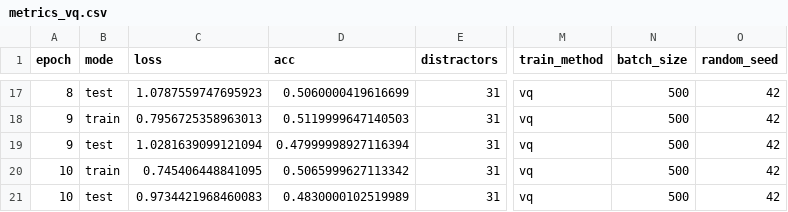
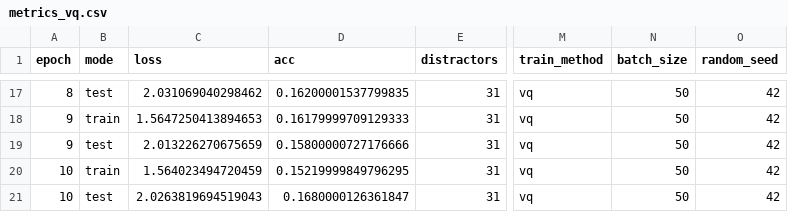
Before and after one commit to meeslindeman/kinship, a CSV file: results/uniform0/metrics_vq.csv, drawn as a sheet; only a part is shown, gaps mark what is left out; the diff covers the shown part only; the diff names each change by its address in the sheet, - before the commit and + after, or states it on an @@ line.

```diff
--- a/results/uniform0/metrics_vq.csv
+++ b/results/uniform0/metrics_vq.csv
-C17 (loss): 1.0787559747695923
+C17 (loss): 2.031069040298462
-D17 (acc): 0.5060000419616699
+D17 (acc): 0.16200001537799835
-N17:N21 (batch_size): 500
+N17:N21 (batch_size): 50
-C18 (loss): 0.7956725358963013
+C18 (loss): 1.5647250413894653
-D18 (acc): 0.5119999647140503
+D18 (acc): 0.16179999709129333
-C19 (loss): 1.0281639099121094
+C19 (loss): 2.013226270675659
-D19 (acc): 0.47999998927116394
+D19 (acc): 0.15800000727176666
-C20 (loss): 0.745406448841095
+C20 (loss): 1.564023494720459
-D20 (acc): 0.5065999627113342
+D20 (acc): 0.15219999849796295
-C21 (loss): 0.9734421968460083
+C21 (loss): 2.0263819694519043
-D21 (acc): 0.4830000102519989
+D21 (acc): 0.1680000126361847
```
Also changed, not shown: 45 edited cells elsewhere in this file, 29 other files.
